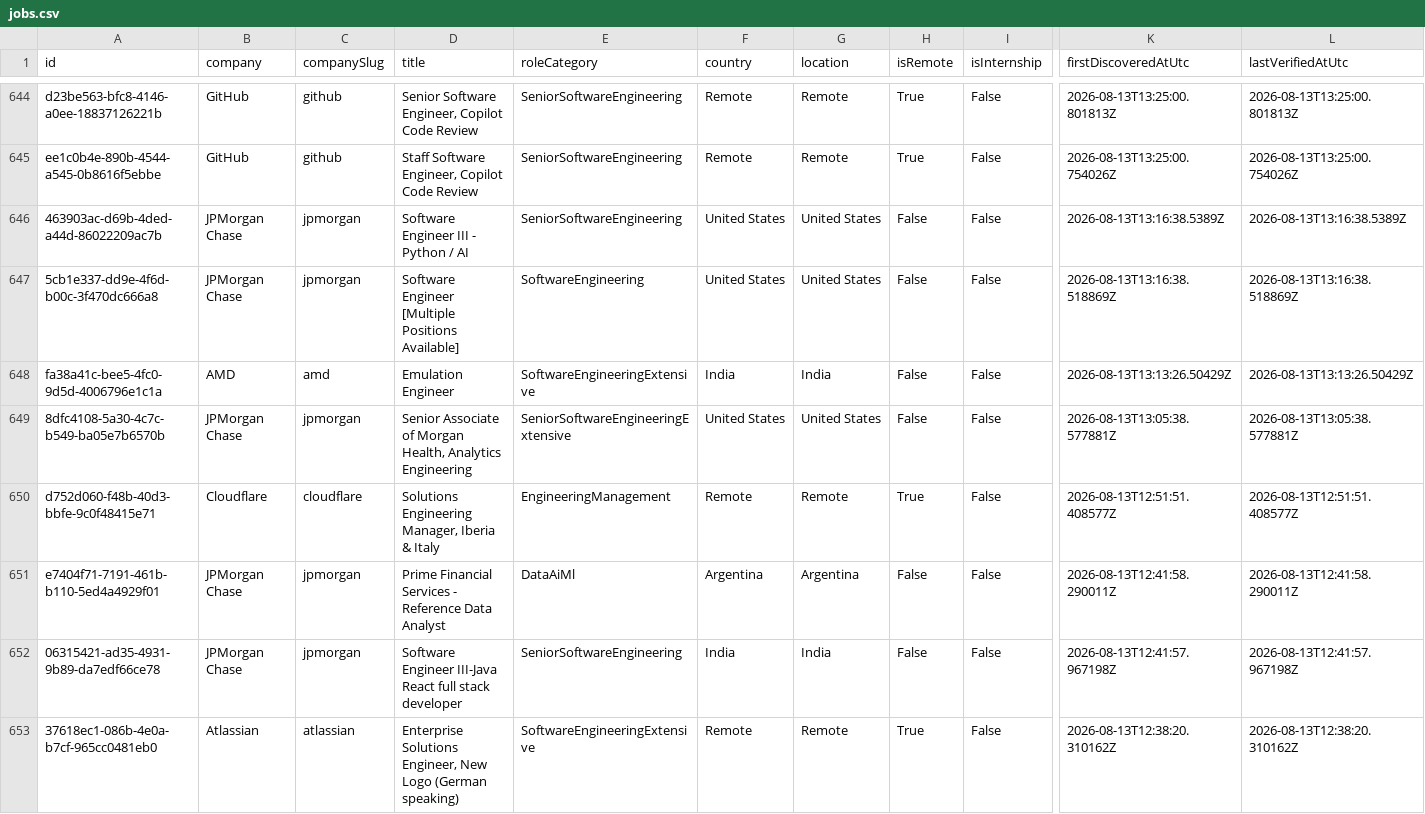
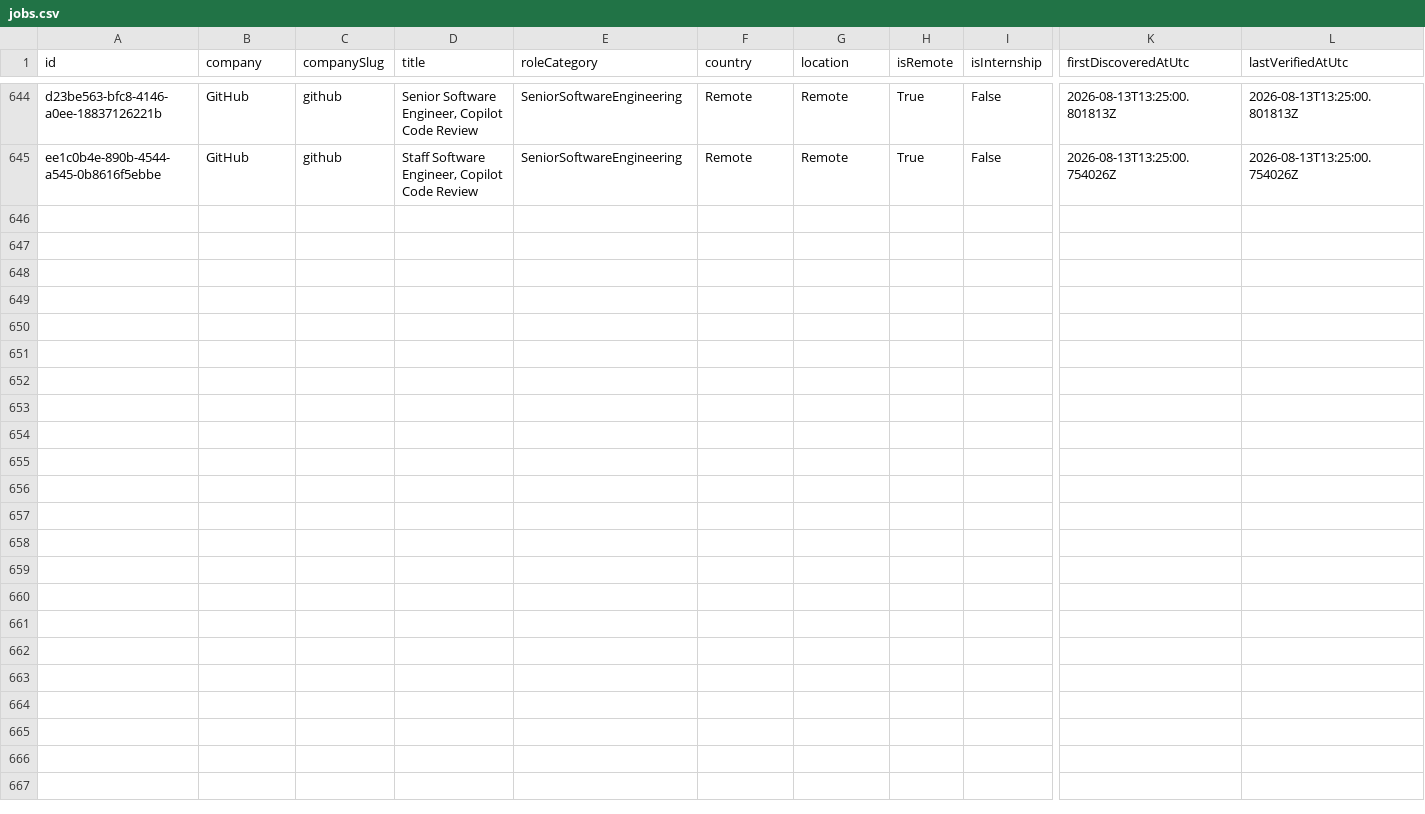
Before and after one commit to ScoutJob/scoutjob-tech-jobs, a CSV file: data/jobs.csv, drawn as a sheet; only a part is shown, gaps mark what is left out; rows hold the shown columns only; the diff names each change by its address in the sheet, - before the commit and + after, or states it on an @@ line.

```diff
--- a/data/jobs.csv
+++ b/data/jobs.csv
-row 646: 463903ac-d69b-4ded-a44d-86022209ac7b | JPMorgan Chase | jpmorgan | Software Engineer III - Python / AI | SeniorSoftwareEngineering | United States | United States | False | False | 2026-08-13T13:16:38.5389Z | 2026-08-13T13:16:38.5389Z
-row 647: 5cb1e337-dd9e-4f6d-b00c-3f470dc666a8 | JPMorgan Chase | jpmorgan | Software Engineer [Multiple Positions Available] | SoftwareEngineering | United States | United States | False | False | 2026-08-13T13:16:38.518869Z | 2026-08-13T13:16:38.518869Z
-row 648: fa38a41c-bee5-4fc0-9d5d-4006796e1c1a | AMD | amd | Emulation Engineer | SoftwareEngineeringExtensive | India | India | False | False | 2026-08-13T13:13:26.50429Z | 2026-08-13T13:13:26.50429Z
-row 649: 8dfc4108-5a30-4c7c-b549-ba05e7b6570b | JPMorgan Chase | jpmorgan | Senior Associate of Morgan Health, Analytics Engineering | SeniorSoftwareEngineeringExtensive | United States | United States | False | False | 2026-08-13T13:05:38.577881Z | 2026-08-13T13:05:38.577881Z
-row 650: d752d060-f48b-40d3-bbfe-9c0f48415e71 | Cloudflare | cloudflare | Solutions Engineering Manager, Iberia & Italy | EngineeringManagement | Remote | Remote | True | False | 2026-08-13T12:51:51.408577Z | 2026-08-13T12:51:51.408577Z
-row 651: e7404f71-7191-461b-b110-5ed4a4929f01 | JPMorgan Chase | jpmorgan | Prime Financial Services - Reference Data Analyst | DataAiMl | Argentina | Argentina | False | False | 2026-08-13T12:41:58.290011Z | 2026-08-13T12:41:58.290011Z
-row 652: 06315421-ad35-4931-9b89-da7edf66ce78 | JPMorgan Chase | jpmorgan | Software Engineer III-Java React full stack developer | SeniorSoftwareEngineering | India | India | False | False | 2026-08-13T12:41:57.967198Z | 2026-08-13T12:41:57.967198Z
-row 653: 37618ec1-086b-4e0a-b7cf-965cc0481eb0 | Atlassian | atlassian | Enterprise Solutions Engineer, New Logo (German speaking) | SoftwareEngineeringExtensive | Remote | Remote | True | False | 2026-08-13T12:38:20.310162Z | 2026-08-13T12:38:20.310162Z
```
Also changed, not shown: docs/data/jobs.csv, 2 other files.
